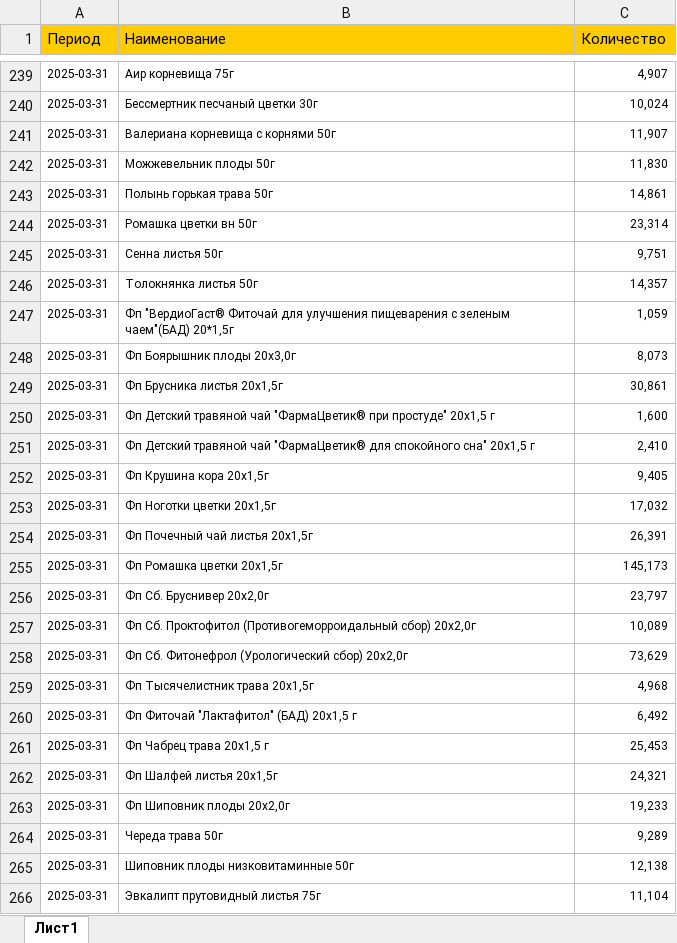
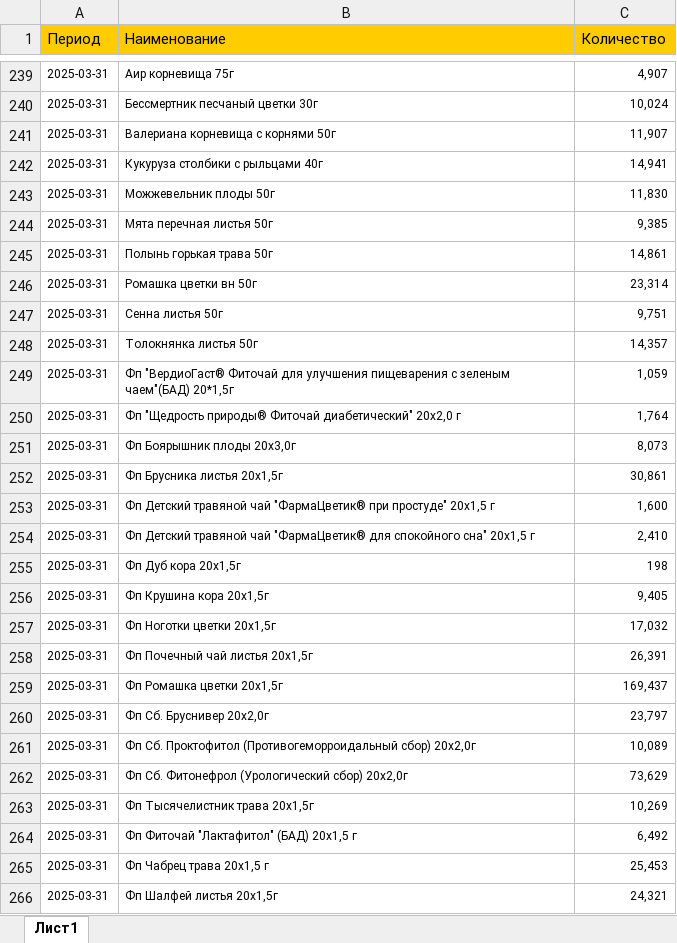
Before and after one commit to andreykoz82/StockAnalysis, an Excel workbook: data/production_2_stage.xlsx, sheet Лист1, drawn as a sheet; only a part is shown, gaps mark what is left out; the shorter side is filled out with more unchanged rows; values as stored, in another font and other column widths than the file's, no borders; addresses are those after the commit; the diff names each change by its address in the sheet, - before the commit and + after, or states it on an @@ line.

```diff
--- a/data/production_2_stage.xlsx (sheet Лист1)
+++ b/data/production_2_stage.xlsx (sheet Лист1)
+row 242: 2025-03-31 | Кукуруза столбики с рыльцами 40г | 14,941
+row 244: 2025-03-31 | Мята перечная листья 50г | 9,385
+row 250: 2025-03-31 | Фп "Щедрость природы® Фиточай диабетический" 20х2,0 г | 1,764
+row 255: 2025-03-31 | Фп Дуб кора 20х1,5г | 198
-C259 (Количество): 145,173
+C259 (Количество): 169,437
-C263 (Количество): 4,968
+C263 (Количество): 10,269
```
Also changed, not shown: data/actual_orders_2stage.xlsx, data/finished_goods_stocks.xlsx, 3 other files.
